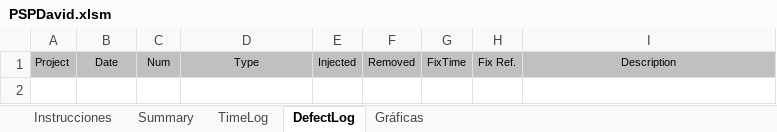
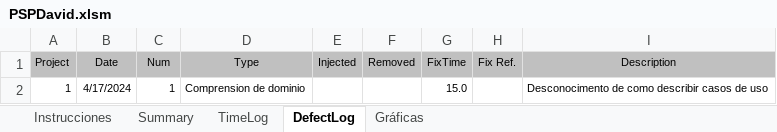
Before and after one commit to Guashasha/inmobiliaria-procesos, an Excel workbook: PSPDavid.xlsm, sheet DefectLog, drawn as a sheet; values as stored, in another font and other column widths than the file's, no borders; the diff names each change by its address in the sheet, - before the commit and + after, or states it on an @@ line.

```diff
--- a/PSPDavid.xlsm (sheet DefectLog)
+++ b/PSPDavid.xlsm (sheet DefectLog)
+row 2: 1 | 4/17/2024 | 1 | Comprension de dominio |  |  | 15.0 |  | Desconocimento de como describir casos de uso
```
Also changed, not shown: sheet TimeLog, charts or pictures, 1 other file.
